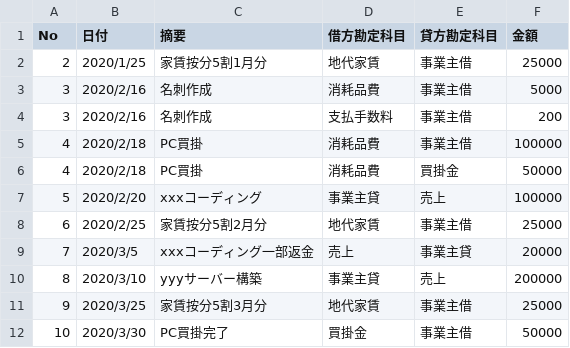
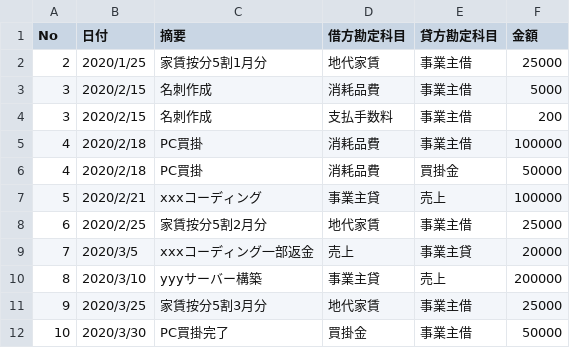
Before and after one commit to hjmtql/bookkeeping-for-selfemployed, a CSV file: 2020/journal.csv, drawn as a sheet.

```diff
--- a/2020/journal.csv
+++ b/2020/journal.csv
@@ -2,7 +2,7 @@ No,日付,摘要,借方勘定科目,貸方勘定科目,金額
 2,2020/1/25,"家賃按分5割1月分",地代家賃,事業主借,25000
-3,2020/2/16,"名刺作成",消耗品費,事業主借,5000
-3,2020/2/16,"名刺作成",支払手数料,事業主借,200
+3,2020/2/15,"名刺作成",消耗品費,事業主借,5000
+3,2020/2/15,"名刺作成",支払手数料,事業主借,200
 4,2020/2/18,"PC買掛",消耗品費,事業主借,100000
 4,2020/2/18,"PC買掛",消耗品費,買掛金,50000
-5,2020/2/20,"xxxコーディング",事業主貸,売上,100000
+5,2020/2/21,"xxxコーディング",事業主貸,売上,100000
 6,2020/2/25,"家賃按分5割2月分",地代家賃,事業主借,25000
```
Also changed, not shown: 2019/summary/monthly/6/trialBalance.csv, 2019/summary/monthly/7/trialBalance.csv, 10 other files.
